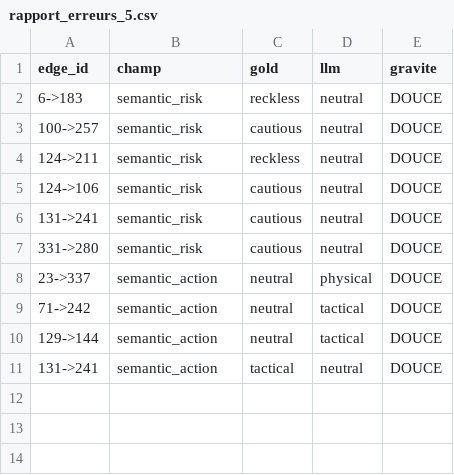
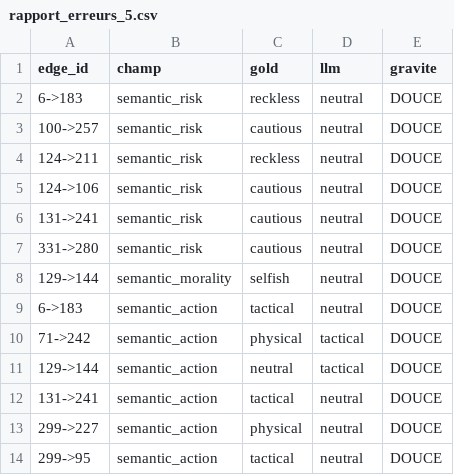
Before and after one commit to gguex/explore_interactive_fictions, a CSV file: results/curnagl_results/csv/rapport_erreurs_5.csv, drawn as a sheet.

```diff
--- a/results/curnagl_results/csv/rapport_erreurs_5.csv
+++ b/results/curnagl_results/csv/rapport_erreurs_5.csv
@@ -7,5 +7,8 @@ edge_id,champ,gold,llm,gravite
 331->280,semantic_risk,cautious,neutral,DOUCE
-23->337,semantic_action,neutral,physical,DOUCE
-71->242,semantic_action,neutral,tactical,DOUCE
+129->144,semantic_morality,selfish,neutral,DOUCE
+6->183,semantic_action,tactical,neutral,DOUCE
+71->242,semantic_action,physical,tactical,DOUCE
 129->144,semantic_action,neutral,tactical,DOUCE
 131->241,semantic_action,tactical,neutral,DOUCE
+299->227,semantic_action,physical,neutral,DOUCE
+299->95,semantic_action,tactical,neutral,DOUCE
```
Also changed, not shown: results/curnagl_results/csv/rapport_erreurs_2.csv, results/curnagl_results/csv/rapport_erreurs_3.csv, 7 other files.
